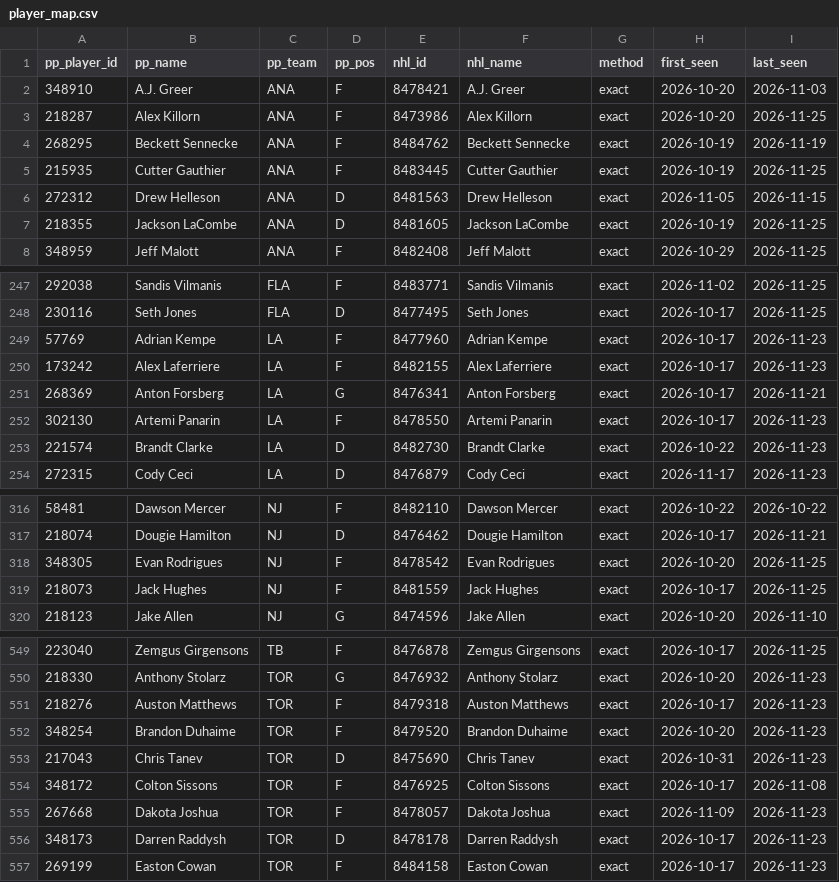
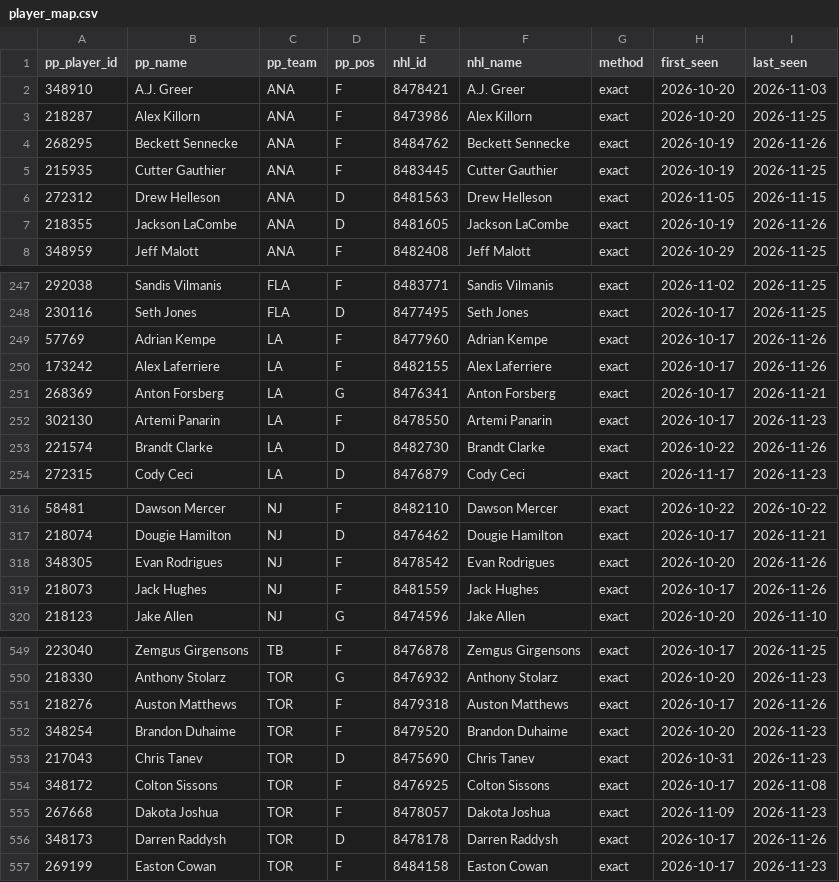
Before and after one commit to mileswilliams08/NHL-prop-model, a CSV file: data/player_map.csv, drawn as a sheet; only a part is shown, gaps mark what is left out; the diff covers the shown part only.

```diff
--- a/data/player_map.csv
+++ b/data/player_map.csv
@@ -3,6 +3,6 @@ pp_player_id,pp_name,pp_team,pp_pos,nhl_id,nhl_name,method,first_seen,last_seen
 218287,Alex Killorn,ANA,F,8473986,Alex Killorn,exact,2026-10-20,2026-11-25
-268295,Beckett Sennecke,ANA,F,8484762,Beckett Sennecke,exact,2026-10-19,2026-11-19
+268295,Beckett Sennecke,ANA,F,8484762,Beckett Sennecke,exact,2026-10-19,2026-11-26
 215935,Cutter Gauthier,ANA,F,8483445,Cutter Gauthier,exact,2026-10-19,2026-11-25
 272312,Drew Helleson,ANA,D,8481563,Drew Helleson,exact,2026-11-05,2026-11-15
-218355,Jackson LaCombe,ANA,D,8481605,Jackson LaCombe,exact,2026-10-19,2026-11-25
+218355,Jackson LaCombe,ANA,D,8481605,Jackson LaCombe,exact,2026-10-19,2026-11-26
 348959,Jeff Malott,ANA,F,8482408,Jeff Malott,exact,2026-10-29,2026-11-25
@@ -248,7 +248,7 @@ pp_player_id,pp_name,pp_team,pp_pos,nhl_id,nhl_name,method,first_seen,last_seen
 230116,Seth Jones,FLA,D,8477495,Seth Jones,exact,2026-10-17,2026-11-25
-57769,Adrian Kempe,LA,F,8477960,Adrian Kempe,exact,2026-10-17,2026-11-23
-173242,Alex Laferriere,LA,F,8482155,Alex Laferriere,exact,2026-10-17,2026-11-23
+57769,Adrian Kempe,LA,F,8477960,Adrian Kempe,exact,2026-10-17,2026-11-26
+173242,Alex Laferriere,LA,F,8482155,Alex Laferriere,exact,2026-10-17,2026-11-26
 268369,Anton Forsberg,LA,G,8476341,Anton Forsberg,exact,2026-10-17,2026-11-21
 302130,Artemi Panarin,LA,F,8478550,Artemi Panarin,exact,2026-10-17,2026-11-23
-221574,Brandt Clarke,LA,D,8482730,Brandt Clarke,exact,2026-10-22,2026-11-23
+221574,Brandt Clarke,LA,D,8482730,Brandt Clarke,exact,2026-10-22,2026-11-26
 272315,Cody Ceci,LA,D,8476879,Cody Ceci,exact,2026-11-17,2026-11-23
@@ -317,4 +317,4 @@ pp_player_id,pp_name,pp_team,pp_pos,nhl_id,nhl_name,method,first_seen,last_seen
 218074,Dougie Hamilton,NJ,D,8476462,Dougie Hamilton,exact,2026-10-17,2026-11-21
-348305,Evan Rodrigues,NJ,F,8478542,Evan Rodrigues,exact,2026-10-20,2026-11-25
-218073,Jack Hughes,NJ,F,8481559,Jack Hughes,exact,2026-10-17,2026-11-25
+348305,Evan Rodrigues,NJ,F,8478542,Evan Rodrigues,exact,2026-10-20,2026-11-26
+218073,Jack Hughes,NJ,F,8481559,Jack Hughes,exact,2026-10-17,2026-11-26
 218123,Jake Allen,NJ,G,8474596,Jake Allen,exact,2026-10-20,2026-11-10
@@ -550,3 +550,3 @@ pp_player_id,pp_name,pp_team,pp_pos,nhl_id,nhl_name,method,first_seen,last_seen
 218330,Anthony Stolarz,TOR,G,8476932,Anthony Stolarz,exact,2026-10-20,2026-11-23
-218276,Auston Matthews,TOR,F,8479318,Auston Matthews,exact,2026-10-17,2026-11-23
+218276,Auston Matthews,TOR,F,8479318,Auston Matthews,exact,2026-10-17,2026-11-26
 348254,Brandon Duhaime,TOR,F,8479520,Brandon Duhaime,exact,2026-10-20,2026-11-23
@@ -555,3 +555,3 @@ pp_player_id,pp_name,pp_team,pp_pos,nhl_id,nhl_name,method,first_seen,last_seen
 267668,Dakota Joshua,TOR,F,8478057,Dakota Joshua,exact,2026-11-09,2026-11-23
-348173,Darren Raddysh,TOR,D,8478178,Darren Raddysh,exact,2026-10-17,2026-11-23
+348173,Darren Raddysh,TOR,D,8478178,Darren Raddysh,exact,2026-10-17,2026-11-26
 269199,Easton Cowan,TOR,F,8484158,Easton Cowan,exact,2026-10-17,2026-11-23
```
Also changed, not shown: 10 edited cells elsewhere in this file, 6 other files.
